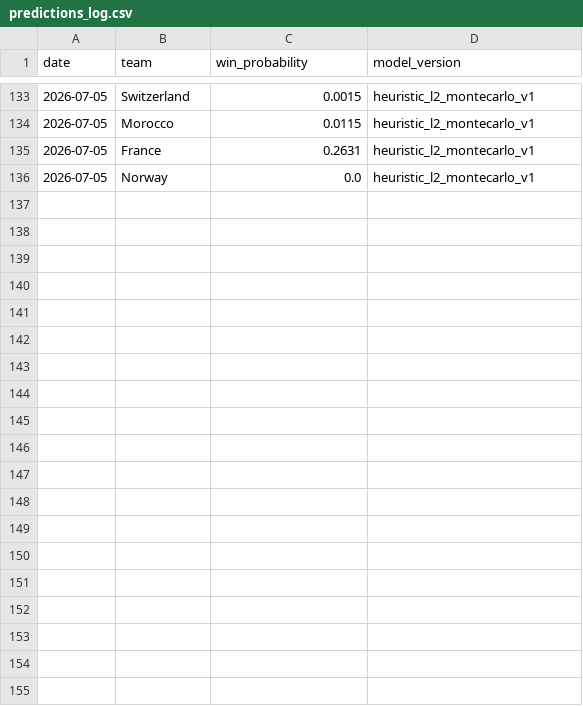
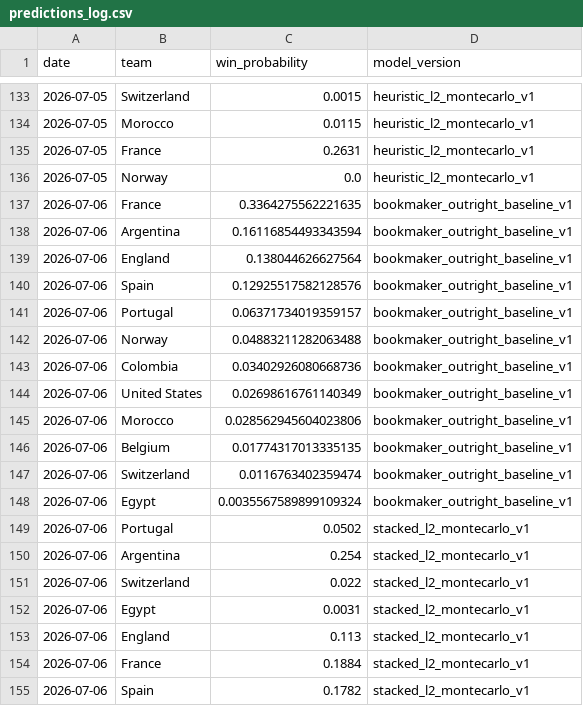
Before and after one commit to dilipna/wc26-mlops, a CSV file: data/predictions/predictions_log.csv, drawn as a sheet; only a part is shown, gaps mark what is left out; the diff covers the shown part only.

```diff
--- a/data/predictions/predictions_log.csv
+++ b/data/predictions/predictions_log.csv
@@ -136 +136,20 @@ date,team,win_probability,model_version
 2026-07-05,Norway,0.0,heuristic_l2_montecarlo_v1
+2026-07-06,France,0.3364275562221635,bookmaker_outright_baseline_v1
+2026-07-06,Argentina,0.16116854493343594,bookmaker_outright_baseline_v1
+2026-07-06,England,0.138044626627564,bookmaker_outright_baseline_v1
+2026-07-06,Spain,0.12925517582128576,bookmaker_outright_baseline_v1
+2026-07-06,Portugal,0.06371734019359157,bookmaker_outright_baseline_v1
+2026-07-06,Norway,0.04883211282063488,bookmaker_outright_baseline_v1
+2026-07-06,Colombia,0.03402926080668736,bookmaker_outright_baseline_v1
+2026-07-06,United States,0.02698616761140349,bookmaker_outright_baseline_v1
+2026-07-06,Morocco,0.028562945604023806,bookmaker_outright_baseline_v1
+2026-07-06,Belgium,0.01774317013335135,bookmaker_outright_baseline_v1
+2026-07-06,Switzerland,0.0116763402359474,bookmaker_outright_baseline_v1
+2026-07-06,Egypt,0.0035567589899109324,bookmaker_outright_baseline_v1
+2026-07-06,Portugal,0.0502,stacked_l2_montecarlo_v1
+2026-07-06,Argentina,0.254,stacked_l2_montecarlo_v1
+2026-07-06,Switzerland,0.022,stacked_l2_montecarlo_v1
+2026-07-06,Egypt,0.0031,stacked_l2_montecarlo_v1
+2026-07-06,England,0.113,stacked_l2_montecarlo_v1
+2026-07-06,France,0.1884,stacked_l2_montecarlo_v1
+2026-07-06,Spain,0.1782,stacked_l2_montecarlo_v1
```
Also changed, not shown: 17 added rows elsewhere in this file, data/live/results_log.csv, data/monitoring/data_quality_history.csv, 11 other files.
